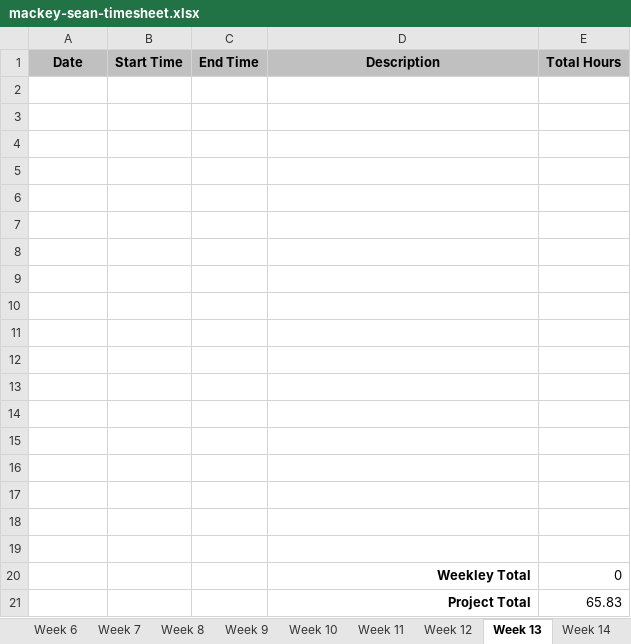
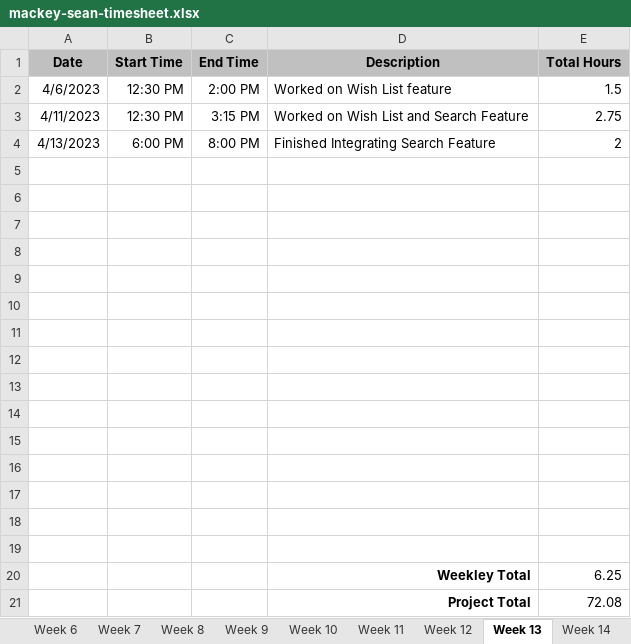
Before and after one commit to smackey129/AshevilleGamingLibrarySite, an Excel workbook: mackey-sean-timesheet.xlsx, sheet Week 13, drawn as a sheet; values as stored, in another font and other column widths than the file's, no borders; removed rows and columns are numbered as before the commit, all else as after; the diff names each change by its address in the sheet, - before the commit and + after, or states it on an @@ line.

Commit message:
Added week 13 Info

```diff
--- a/mackey-sean-timesheet.xlsx (sheet Week 13)
+++ b/mackey-sean-timesheet.xlsx (sheet Week 13)
+row 2: 4/6/2023 | 12:30 PM | 2:00 PM | Worked on Wish List feature | 1.5
+row 3: 4/11/2023 | 12:30 PM | 3:15 PM | Worked on Wish List and Search Feature | 2.75
+row 4: 4/13/2023 | 6:00 PM | 8:00 PM | Finished Integrating Search Feature | 2
-row 20: (empty)
+row 20:  |  |  | Weekley Total | 6.25
-row 21: (empty)
+row 21:  |  |  | Project Total | 72.08
-row 19: (empty)
-row 20:  |  |  | Weekley Total | 0
-row 21:  |  |  | Project Total | 65.83
```
Also changed, not shown: sheet Final, sheet Week 14, sheet Week 15.
